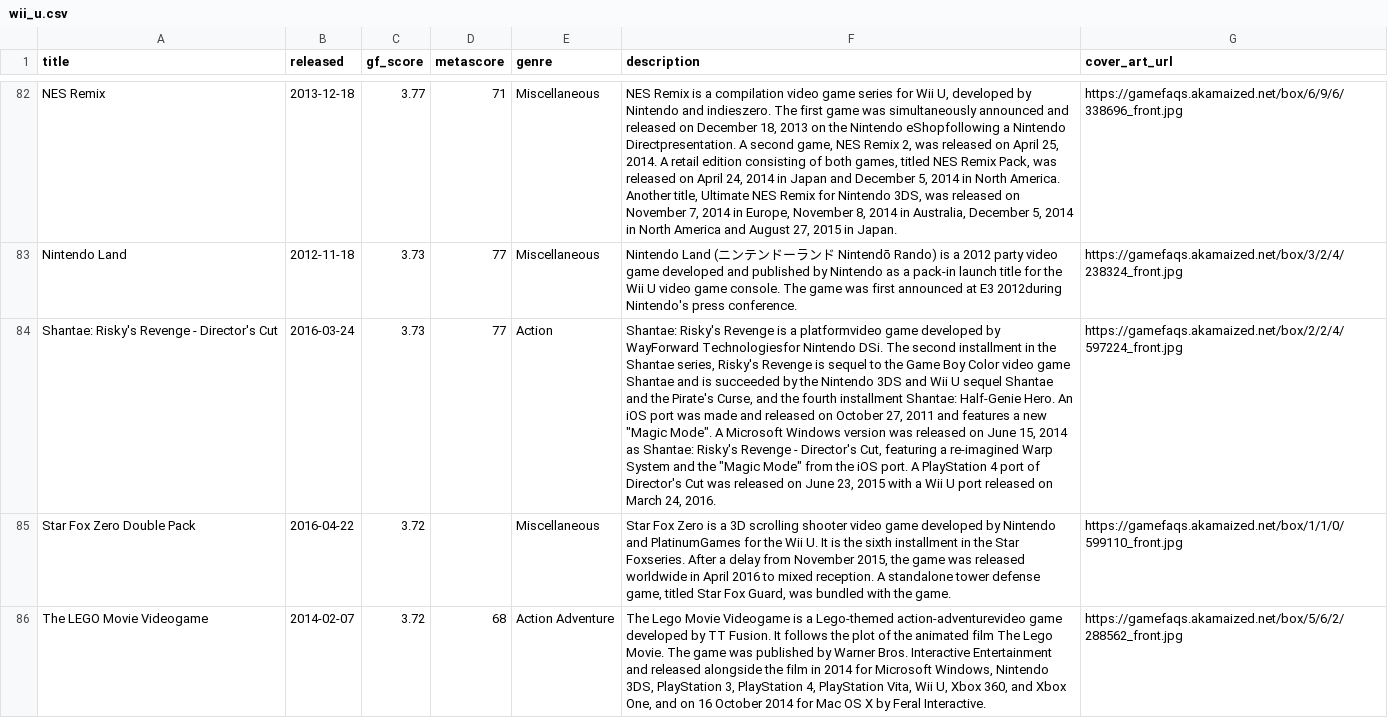
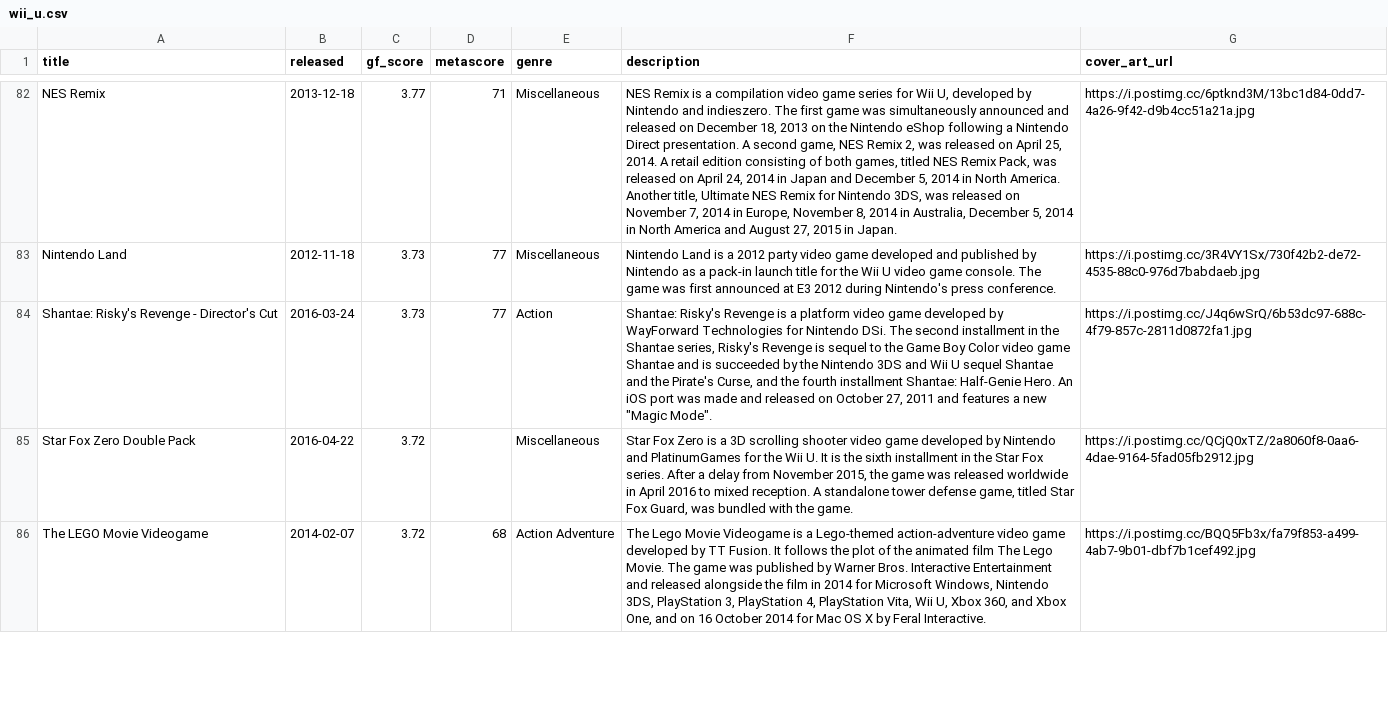
Before and after one commit to karlforshaw/opengamedb, a CSV file: wii_u.csv, drawn as a sheet; only a part is shown, gaps mark what is left out; the diff covers the shown part only; the diff names each change by its address in the sheet, - before the commit and + after, or states it on an @@ line.

```diff
--- a/wii_u.csv
+++ b/wii_u.csv
-F82 (description): …the Nintendo eShopfollowing a Nintendo Directpresentation. A second…
+F82 (description): …the Nintendo eShop following a Nintendo Direct presentation. A second…
-G82 (cover_art_url): https://gamefaqs.akamaized.net/box/6/9/6/338696_front.jpg
+G82 (cover_art_url): https://i.postimg.cc/6ptknd3M/13bc1d84-0dd7-4a26-9f42-d9b4cc51a21a.jpg
-F83 (description): Nintendo Land (ニンテンドーランド Nintendō Rando) is a 2012 party video game developed and published by Nintendo as a pack-in launch title for the Wii U video game console. The game was first announced at E3 2012during Nintendo's press…
+F83 (description): Nintendo Land is a 2012 party video game developed and published by Nintendo as a pack-in launch title for the Wii U video game console. The game was first announced at E3 2012 during Nintendo's press…
-G83 (cover_art_url): https://gamefaqs.akamaized.net/box/3/2/4/238324_front.jpg
+G83 (cover_art_url): https://i.postimg.cc/3R4VY1Sx/730f42b2-de72-4535-88c0-976d7babdaeb.jpg
-F84 (description): …is a platformvideo game developed by WayForward Technologiesfor Nintendo DSi. The second installment in the Shantae series, Risky's Revenge is sequel to the Game Boy Color video game Shantae and is succeeded by the Nintendo 3DS and Wii U sequel Shantae and the Pirate's Curse, and the fourth installment Shantae: Half-Genie Hero. An iOS port was made and released on October 27, 2011 and features a new "Magic Mode". A Microsoft Windows version was released on June 15, 2014 as Shantae: Risky's Revenge - Director's Cut, featuring a re-imagined Warp System and the "Magic Mode" from the iOS port. A PlayStation 4 port of Director's Cut was released on June 23, 2015 with a Wii U port released on March 24, 2016.
+F84 (description): …is a platform video game developed by WayForward Technologies for Nintendo DSi. The second installment in the Shantae series, Risky's Revenge is sequel to the Game Boy Color video game Shantae and is succeeded by the Nintendo 3DS and Wii U sequel Shantae and the Pirate's Curse, and the fourth installment Shantae: Half-Genie Hero. An iOS port was made and released on October 27, 2011 and features a new "Magic Mode".
-G84 (cover_art_url): https://gamefaqs.akamaized.net/box/2/2/4/597224_front.jpg
+G84 (cover_art_url): https://i.postimg.cc/J4q6wSrQ/6b53dc97-688c-4f79-857c-2811d0872fa1.jpg
-F85 (description): …the Star Foxseries. After a…
+F85 (description): …the Star Fox series. After a…
-G85 (cover_art_url): https://gamefaqs.akamaized.net/box/1/1/0/599110_front.jpg
+G85 (cover_art_url): https://i.postimg.cc/QCjQ0xTZ/2a8060f8-0aa6-4dae-9164-5fad05fb2912.jpg
-F86 (description): …a Lego-themed action-adventurevideo game developed…
+F86 (description): …a Lego-themed action-adventure video game developed…
-G86 (cover_art_url): https://gamefaqs.akamaized.net/box/5/6/2/288562_front.jpg
+G86 (cover_art_url): https://i.postimg.cc/BQQ5Fb3x/fa79f853-a499-4ab7-9b01-dbf7b1cef492.jpg
```
Also changed, not shown: 1 removed row and 101 edited cells elsewhere in this file.
